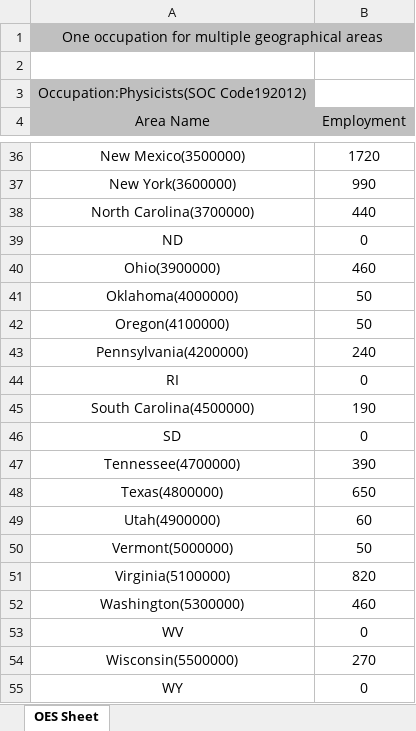
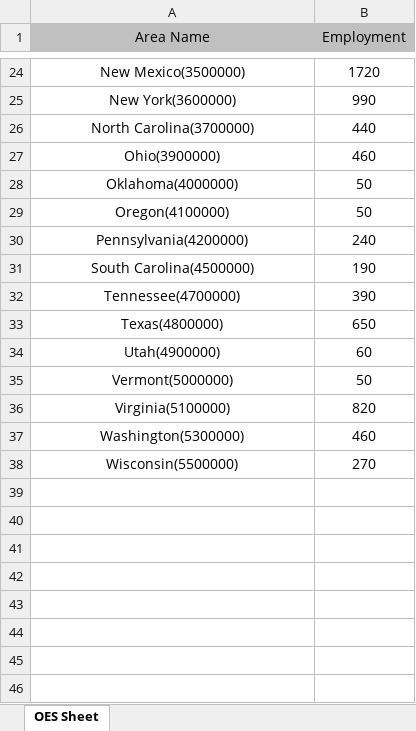
Before and after one commit to coreyacl/DataViz, an Excel workbook: files/state_data/physicist.xlsx, sheet OES Sheet, drawn as a sheet; only a part is shown, gaps mark what is left out; values as stored, in another font and other column widths than the file's, no borders; the diff covers the shown part only; the diff names each change by its address in the sheet, - before the commit and + after, or states it on an @@ line.

```diff
--- a/files/state_data/physicist.xlsx (sheet OES Sheet)
+++ b/files/state_data/physicist.xlsx (sheet OES Sheet)
-row 1: One occupation for multiple geographical areas
-row 2: (empty)
-row 3: Occupation:Physicists(SOC Code192012)
-row 39: ND | 0
-row 44: RI | 0
-row 46: SD | 0
-row 53: WV | 0
-row 55: WY | 0
```
Also changed, not shown: 9 removed rows elsewhere in this sheet, files/state_data/mech_eng.xlsx, files/state_data/surgeon.xlsx, 1 other file.
